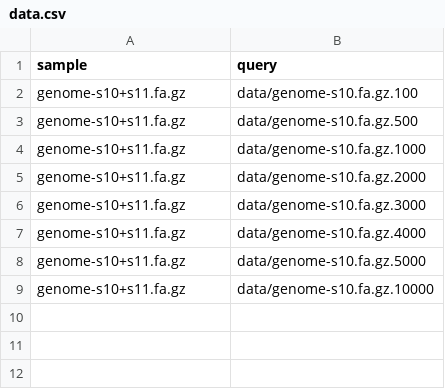
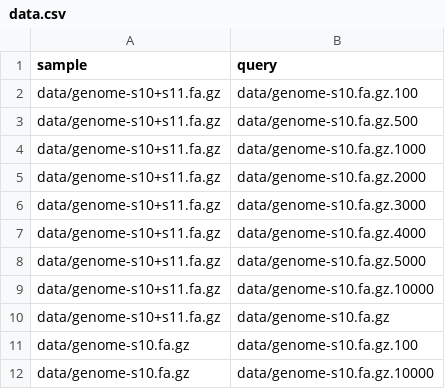
Before and after one commit to NCBI-Codeathons/bothie, a CSV file: data/data.csv, drawn as a sheet.

Commit message:
fix it to run with multiple samples etc

```diff
--- a/data/data.csv
+++ b/data/data.csv
@@ -1,9 +1,12 @@
 sample,query
-genome-s10+s11.fa.gz,data/genome-s10.fa.gz.100
-genome-s10+s11.fa.gz,data/genome-s10.fa.gz.500
-genome-s10+s11.fa.gz,data/genome-s10.fa.gz.1000
-genome-s10+s11.fa.gz,data/genome-s10.fa.gz.2000
-genome-s10+s11.fa.gz,data/genome-s10.fa.gz.3000
-genome-s10+s11.fa.gz,data/genome-s10.fa.gz.4000
-genome-s10+s11.fa.gz,data/genome-s10.fa.gz.5000
-genome-s10+s11.fa.gz,data/genome-s10.fa.gz.10000
+data/genome-s10+s11.fa.gz,data/genome-s10.fa.gz.100
+data/genome-s10+s11.fa.gz,data/genome-s10.fa.gz.500
+data/genome-s10+s11.fa.gz,data/genome-s10.fa.gz.1000
+data/genome-s10+s11.fa.gz,data/genome-s10.fa.gz.2000
+data/genome-s10+s11.fa.gz,data/genome-s10.fa.gz.3000
+data/genome-s10+s11.fa.gz,data/genome-s10.fa.gz.4000
+data/genome-s10+s11.fa.gz,data/genome-s10.fa.gz.5000
+data/genome-s10+s11.fa.gz,data/genome-s10.fa.gz.10000
+data/genome-s10+s11.fa.gz,data/genome-s10.fa.gz
+data/genome-s10.fa.gz,data/genome-s10.fa.gz.100
+data/genome-s10.fa.gz,data/genome-s10.fa.gz.10000
```
Also changed, not shown: 1 other file.
